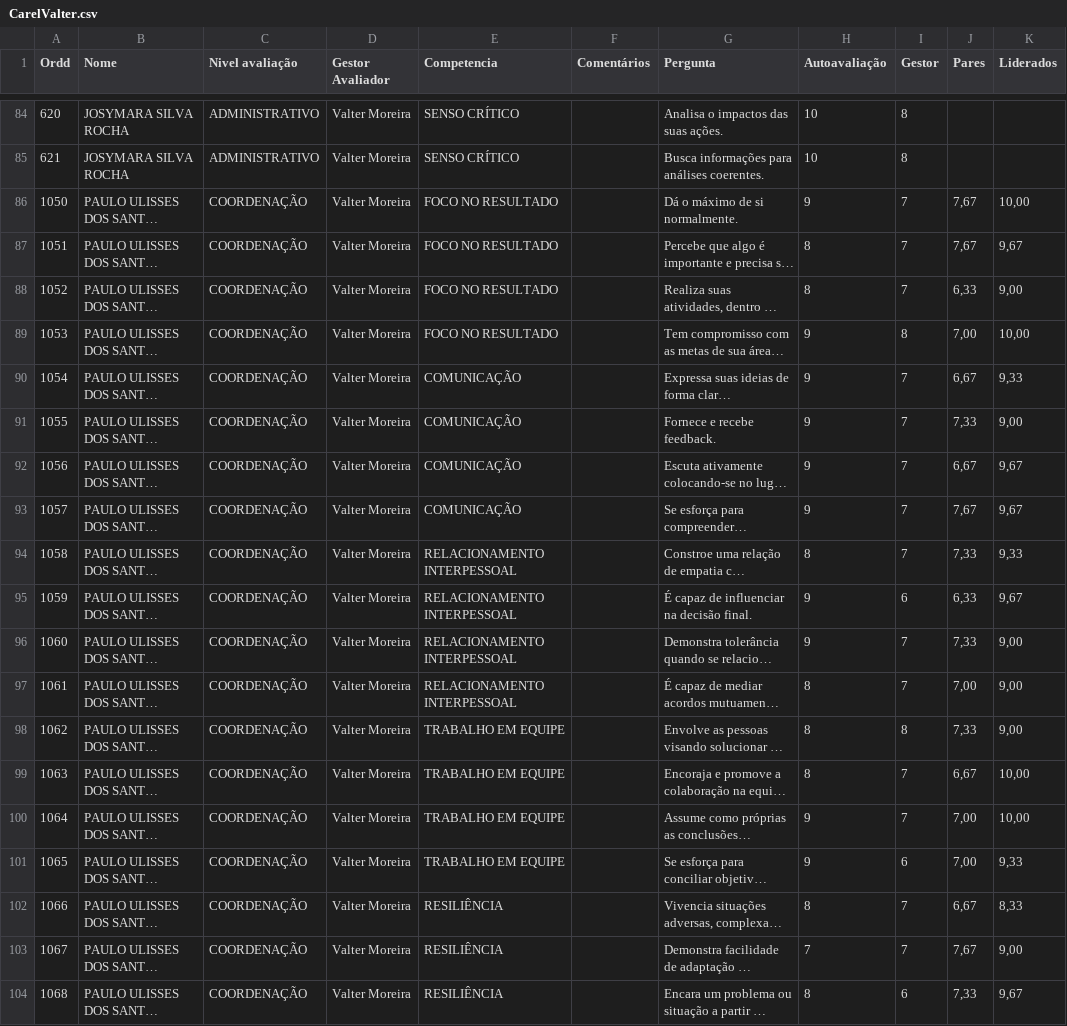
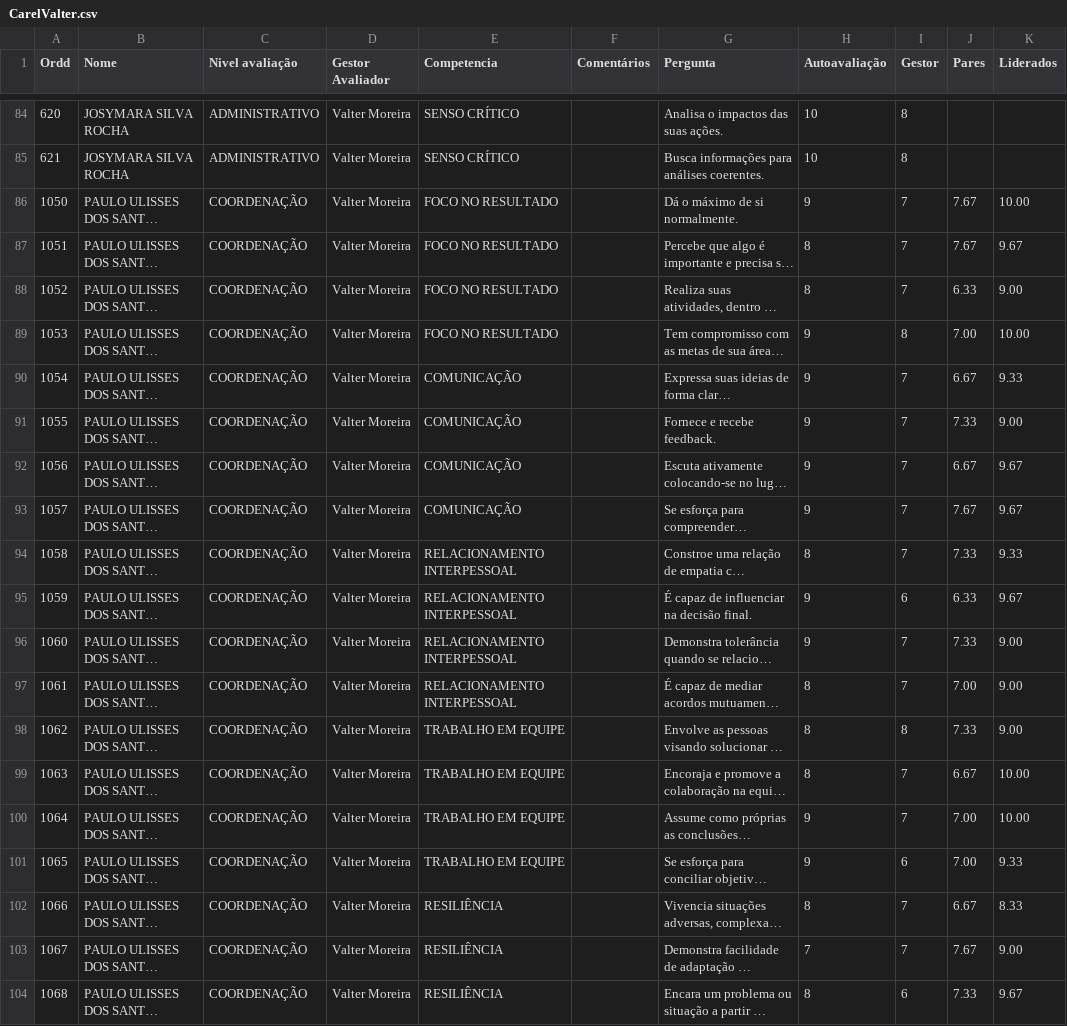
Before and after one commit to Danipag4/7-Carel-Valter, a CSV file: CarelValter.csv, drawn as a sheet; only a part is shown, gaps mark what is left out; long unchanged cells end in …; the diff covers the shown part only; the diff names each change by its address in the sheet, - before the commit and + after, or states it on an @@ line.

Commit message:
Add files via upload

```diff
--- a/CarelValter.csv
+++ b/CarelValter.csv
-J86:J87 (Pares): 7,67
+J86:J87 (Pares): 7.67
-K86 (Liderados): 10,00
+K86 (Liderados): 10.00
-K87 (Liderados): 9,67
+K87 (Liderados): 9.67
-J88 (Pares): 6,33
+J88 (Pares): 6.33
-K88 (Liderados): 9,00
+K88 (Liderados): 9.00
-J89 (Pares): 7,00
+J89 (Pares): 7.00
-K89 (Liderados): 10,00
+K89 (Liderados): 10.00
-J90 (Pares): 6,67
+J90 (Pares): 6.67
-K90 (Liderados): 9,33
+K90 (Liderados): 9.33
-J91 (Pares): 7,33
+J91 (Pares): 7.33
-K91 (Liderados): 9,00
+K91 (Liderados): 9.00
-J92 (Pares): 6,67
+J92 (Pares): 6.67
-K92:K93 (Liderados): 9,67
+K92:K93 (Liderados): 9.67
-J93 (Pares): 7,67
+J93 (Pares): 7.67
-J94 (Pares): 7,33
+J94 (Pares): 7.33
-K94 (Liderados): 9,33
+K94 (Liderados): 9.33
-J95 (Pares): 6,33
+J95 (Pares): 6.33
-K95 (Liderados): 9,67
+K95 (Liderados): 9.67
-J96 (Pares): 7,33
+J96 (Pares): 7.33
-K96:K98 (Liderados): 9,00
+K96:K98 (Liderados): 9.00
-J97 (Pares): 7,00
+J97 (Pares): 7.00
-J98 (Pares): 7,33
+J98 (Pares): 7.33
-J99 (Pares): 6,67
+J99 (Pares): 6.67
-K99:K100 (Liderados): 10,00
+K99:K100 (Liderados): 10.00
-J100:J101 (Pares): 7,00
+J100:J101 (Pares): 7.00
-K101 (Liderados): 9,33
+K101 (Liderados): 9.33
-J102 (Pares): 6,67
+J102 (Pares): 6.67
-K102 (Liderados): 8,33
+K102 (Liderados): 8.33
-J103 (Pares): 7,67
+J103 (Pares): 7.67
-K103 (Liderados): 9,00
+K103 (Liderados): 9.00
-J104 (Pares): 7,33
+J104 (Pares): 7.33
-K104 (Liderados): 9,67
+K104 (Liderados): 9.67
```
Also changed, not shown: 34 edited cells elsewhere in this file.
